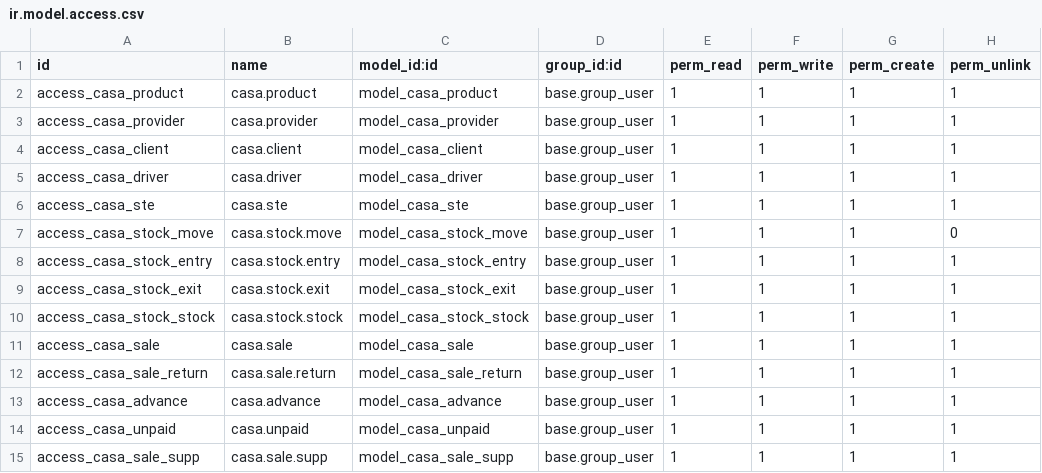
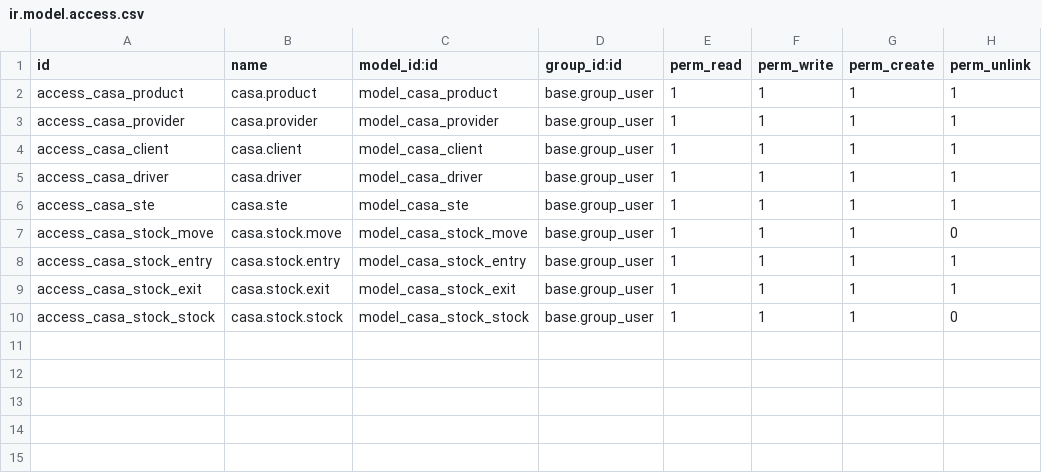
Before and after one commit to ayoubakhrif/Soufiane-Food, a CSV file: custom-addons/casa_stock/security/ir.model.access.csv, drawn as a sheet.

```diff
--- a/custom-addons/casa_stock/security/ir.model.access.csv
+++ b/custom-addons/casa_stock/security/ir.model.access.csv
@@ -9,7 +9,2 @@ access_casa_stock_entry,casa.stock.entry,model_casa_stock_entry,base.group_user,
 access_casa_stock_exit,casa.stock.exit,model_casa_stock_exit,base.group_user,1,1,1,1
-access_casa_stock_stock,casa.stock.stock,model_casa_stock_stock,base.group_user,1,1,1,1
-access_casa_sale,casa.sale,model_casa_sale,base.group_user,1,1,1,1
-access_casa_sale_return,casa.sale.return,model_casa_sale_return,base.group_user,1,1,1,1
-access_casa_advance,casa.advance,model_casa_advance,base.group_user,1,1,1,1
-access_casa_unpaid,casa.unpaid,model_casa_unpaid,base.group_user,1,1,1,1
-access_casa_sale_supp,casa.sale.supp,model_casa_sale_supp,base.group_user,1,1,1,1
+access_casa_stock_stock,casa.stock.stock,model_casa_stock_stock,base.group_user,1,1,1,0
```
Also changed, not shown: 15 other files.
